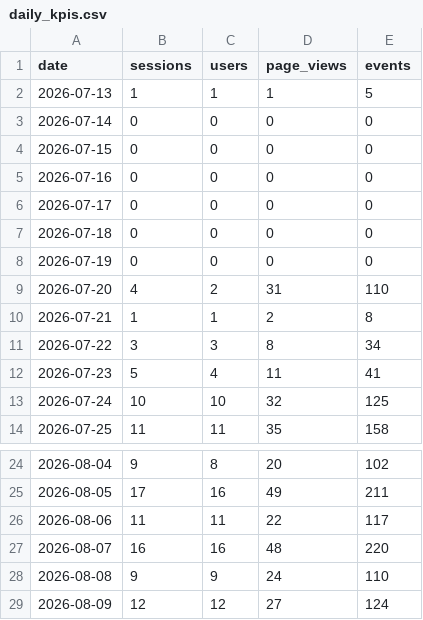
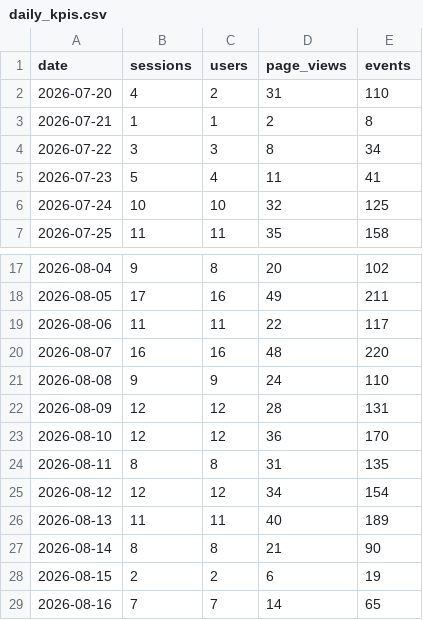
Before and after one commit to damondrc/ga4-reporting-automation, a CSV file: data/public/daily_kpis.csv, drawn as a sheet; only a part is shown, gaps mark what is left out.

```diff
--- a/data/public/daily_kpis.csv
+++ b/data/public/daily_kpis.csv
@@ -1,9 +1,2 @@
 date,sessions,users,page_views,events
-2026-07-13,1,1,1,5
-2026-07-14,0,0,0,0
-2026-07-15,0,0,0,0
-2026-07-16,0,0,0,0
-2026-07-17,0,0,0,0
-2026-07-18,0,0,0,0
-2026-07-19,0,0,0,0
 2026-07-20,4,2,31,110
@@ -28,2 +21,9 @@ date,sessions,users,page_views,events
 2026-08-08,9,9,24,110
-2026-08-09,12,12,27,124
+2026-08-09,12,12,28,131
+2026-08-10,12,12,36,170
+2026-08-11,8,8,31,135
+2026-08-12,12,12,34,154
+2026-08-13,11,11,40,189
+2026-08-14,8,8,21,90
+2026-08-15,2,2,6,19
+2026-08-16,7,7,14,65
```
Also changed, not shown: data/public/by_channel.csv, data/public/funnel.csv, 11 other files.
